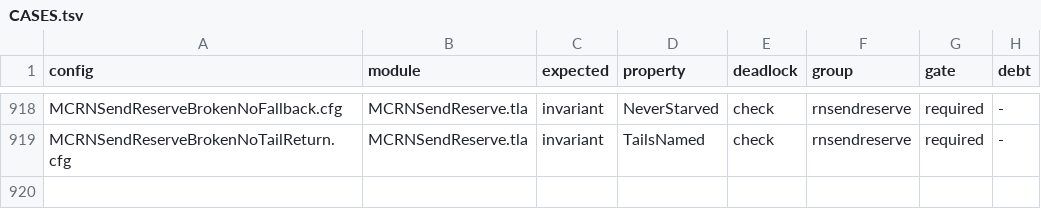
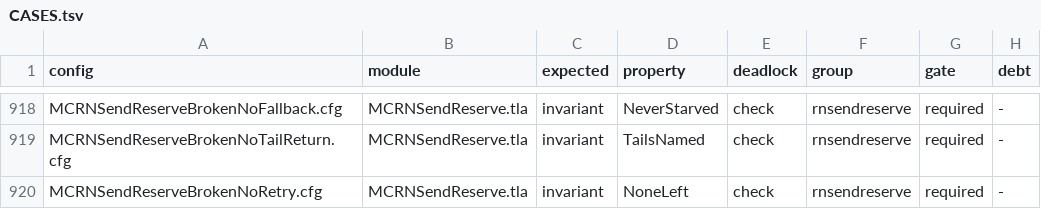
Before and after one commit to mas-bandwidth/rocketnet, a TSV file: proofs/tla/CASES.tsv, drawn as a sheet; only a part is shown, gaps mark what is left out.

```diff
--- a/proofs/tla/CASES.tsv
+++ b/proofs/tla/CASES.tsv
@@ -919 +919,2 @@ MCRNSendReserveBrokenNoFallback.cfg	MCRNSendReserve.tla	invariant	NeverStarved	c
 MCRNSendReserveBrokenNoTailReturn.cfg	MCRNSendReserve.tla	invariant	TailsNamed	check	rnsendreserve	required	-
+MCRNSendReserveBrokenNoRetry.cfg	MCRNSendReserve.tla	invariant	NoneLeft	check	rnsendreserve	required	-
```
Also changed, not shown: 14 other files.
